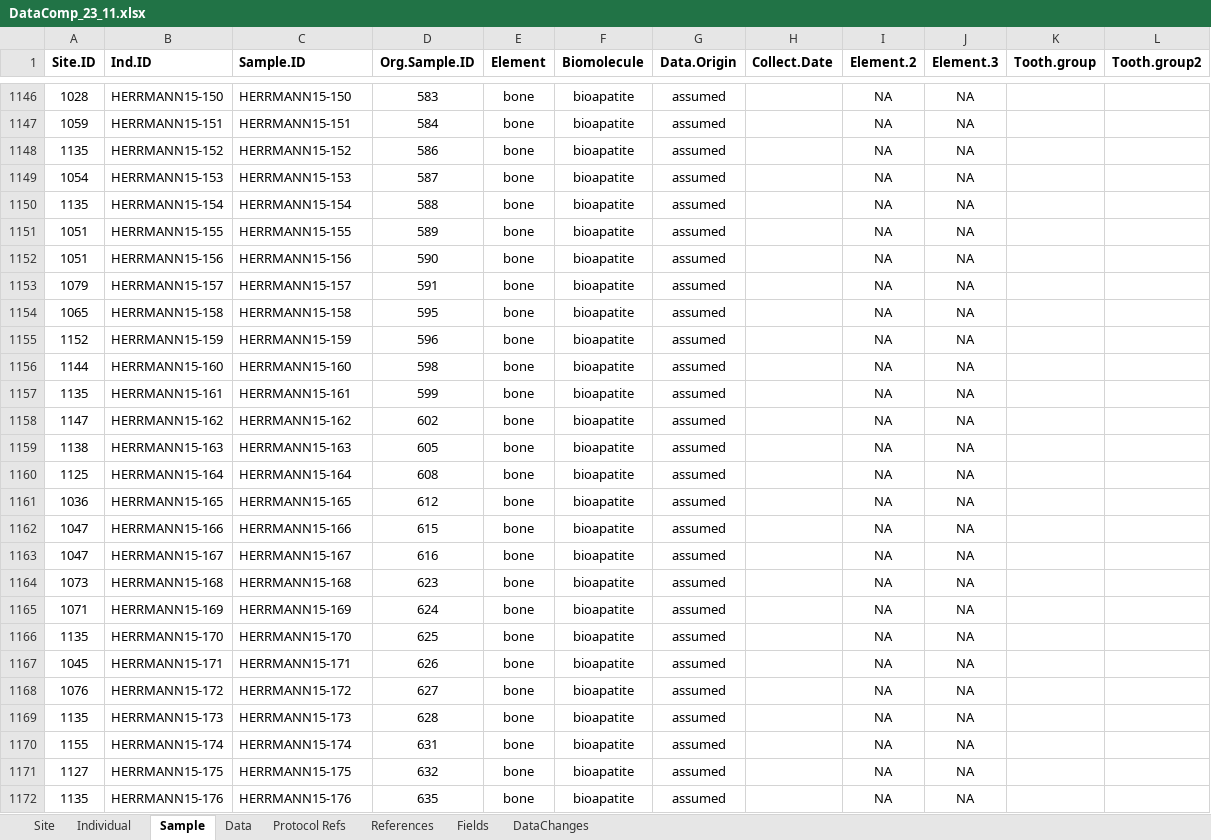
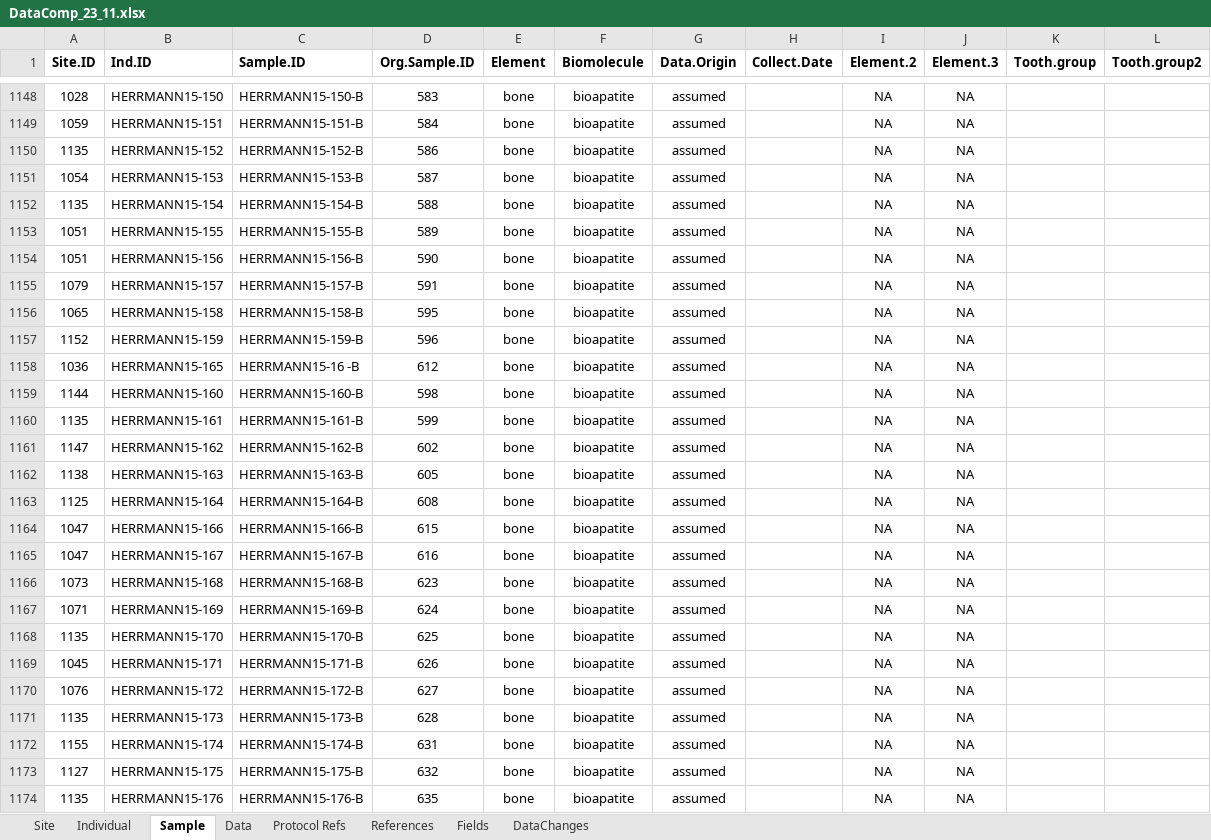
Before and after one commit to SPATIAL-Lab/ForensicIsoTissues, an Excel workbook: data/DataComp_23_11.xlsx, sheet Sample, drawn as a sheet; only a part is shown, gaps mark what is left out; values as stored, in another font and other column widths than the file's, no borders; conditional formats not drawn; removed rows and columns are numbered as before the commit, all else as after; the diff covers the shown part only; the diff names each change by its address in the sheet, - before the commit and + after, or states it on an @@ line.

```diff
--- a/data/DataComp_23_11.xlsx (sheet Sample)
+++ b/data/DataComp_23_11.xlsx (sheet Sample)
-C1148 (Sample.ID): HERRMANN15-150
+C1148 (Sample.ID): HERRMANN15-150-B
-C1149 (Sample.ID): HERRMANN15-151
+C1149 (Sample.ID): HERRMANN15-151-B
-C1150 (Sample.ID): HERRMANN15-152
+C1150 (Sample.ID): HERRMANN15-152-B
-C1151 (Sample.ID): HERRMANN15-153
+C1151 (Sample.ID): HERRMANN15-153-B
-C1152 (Sample.ID): HERRMANN15-154
+C1152 (Sample.ID): HERRMANN15-154-B
-C1153 (Sample.ID): HERRMANN15-155
+C1153 (Sample.ID): HERRMANN15-155-B
-C1154 (Sample.ID): HERRMANN15-156
+C1154 (Sample.ID): HERRMANN15-156-B
-C1155 (Sample.ID): HERRMANN15-157
+C1155 (Sample.ID): HERRMANN15-157-B
-C1156 (Sample.ID): HERRMANN15-158
+C1156 (Sample.ID): HERRMANN15-158-B
-C1157 (Sample.ID): HERRMANN15-159
+C1157 (Sample.ID): HERRMANN15-159-B
+row 1158: 1036 | HERRMANN15-165 | HERRMANN15-16 -B | 612 | bone | bioapatite | assumed |  | NA | NA
-C1159 (Sample.ID): HERRMANN15-160
+C1159 (Sample.ID): HERRMANN15-160-B
-C1160 (Sample.ID): HERRMANN15-161
+C1160 (Sample.ID): HERRMANN15-161-B
-C1161 (Sample.ID): HERRMANN15-162
+C1161 (Sample.ID): HERRMANN15-162-B
-C1162 (Sample.ID): HERRMANN15-163
+C1162 (Sample.ID): HERRMANN15-163-B
-C1163 (Sample.ID): HERRMANN15-164
+C1163 (Sample.ID): HERRMANN15-164-B
-row 1161: 1036 | HERRMANN15-165 | HERRMANN15-165 | 612 | bone | bioapatite | assumed |  | NA | NA
-C1164 (Sample.ID): HERRMANN15-166
+C1164 (Sample.ID): HERRMANN15-166-B
-C1165 (Sample.ID): HERRMANN15-167
+C1165 (Sample.ID): HERRMANN15-167-B
-C1166 (Sample.ID): HERRMANN15-168
+C1166 (Sample.ID): HERRMANN15-168-B
-C1167 (Sample.ID): HERRMANN15-169
+C1167 (Sample.ID): HERRMANN15-169-B
-C1168 (Sample.ID): HERRMANN15-170
+C1168 (Sample.ID): HERRMANN15-170-B
-C1169 (Sample.ID): HERRMANN15-171
+C1169 (Sample.ID): HERRMANN15-171-B
-C1170 (Sample.ID): HERRMANN15-172
+C1170 (Sample.ID): HERRMANN15-172-B
-C1171 (Sample.ID): HERRMANN15-173
+C1171 (Sample.ID): HERRMANN15-173-B
-C1172 (Sample.ID): HERRMANN15-174
+C1172 (Sample.ID): HERRMANN15-174-B
-C1173 (Sample.ID): HERRMANN15-175
+C1173 (Sample.ID): HERRMANN15-175-B
-C1174 (Sample.ID): HERRMANN15-176
+C1174 (Sample.ID): HERRMANN15-176-B
```
Also changed, not shown: 2 added rows, 13 moved rows and 134 edited cells elsewhere in this sheet, sheet Data, sheet Site, 3 other files.
